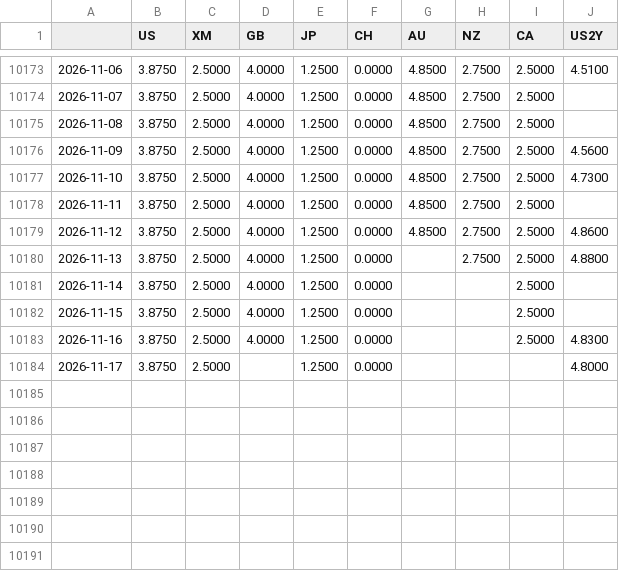
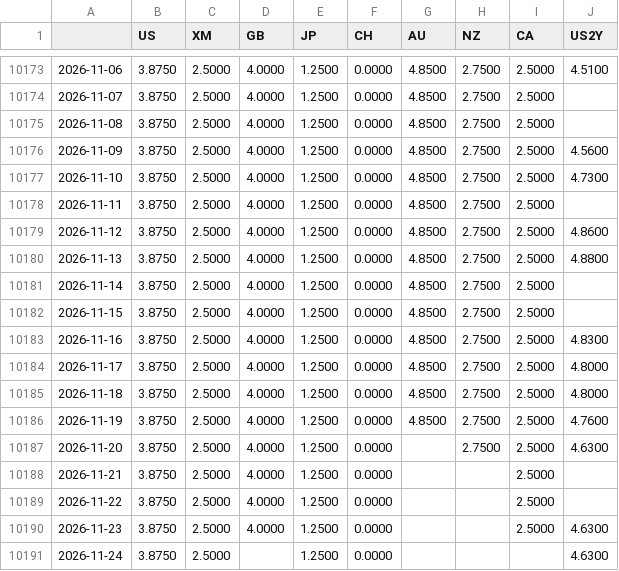
Before and after one commit to fynnluckas-source/trading-dashboard, a CSV file: daten/zinsen.csv, drawn as a sheet; only a part is shown, gaps mark what is left out.

```diff
--- a/daten/zinsen.csv
+++ b/daten/zinsen.csv
@@ -10179,6 +10179,13 @@
 2026-11-12,3.8750,2.5000,4.0000,1.2500,0.0000,4.8500,2.7500,2.5000,4.8600
-2026-11-13,3.8750,2.5000,4.0000,1.2500,0.0000,,2.7500,2.5000,4.8800
-2026-11-14,3.8750,2.5000,4.0000,1.2500,0.0000,,,2.5000,
-2026-11-15,3.8750,2.5000,4.0000,1.2500,0.0000,,,2.5000,
-2026-11-16,3.8750,2.5000,4.0000,1.2500,0.0000,,,2.5000,4.8300
-2026-11-17,3.8750,2.5000,,1.2500,0.0000,,,,4.8000
+2026-11-13,3.8750,2.5000,4.0000,1.2500,0.0000,4.8500,2.7500,2.5000,4.8800
+2026-11-14,3.8750,2.5000,4.0000,1.2500,0.0000,4.8500,2.7500,2.5000,
+2026-11-15,3.8750,2.5000,4.0000,1.2500,0.0000,4.8500,2.7500,2.5000,
+2026-11-16,3.8750,2.5000,4.0000,1.2500,0.0000,4.8500,2.7500,2.5000,4.8300
+2026-11-17,3.8750,2.5000,4.0000,1.2500,0.0000,4.8500,2.7500,2.5000,4.8000
+2026-11-18,3.8750,2.5000,4.0000,1.2500,0.0000,4.8500,2.7500,2.5000,4.8000
+2026-11-19,3.8750,2.5000,4.0000,1.2500,0.0000,4.8500,2.7500,2.5000,4.7600
+2026-11-20,3.8750,2.5000,4.0000,1.2500,0.0000,,2.7500,2.5000,4.6300
+2026-11-21,3.8750,2.5000,4.0000,1.2500,0.0000,,,2.5000,
+2026-11-22,3.8750,2.5000,4.0000,1.2500,0.0000,,,2.5000,
+2026-11-23,3.8750,2.5000,4.0000,1.2500,0.0000,,,2.5000,4.6300
+2026-11-24,3.8750,2.5000,,1.2500,0.0000,,,,4.6300
```
Also changed, not shown: daten/kurse_future_tag.csv, daten/kurse_tag.csv, 2 other files.
